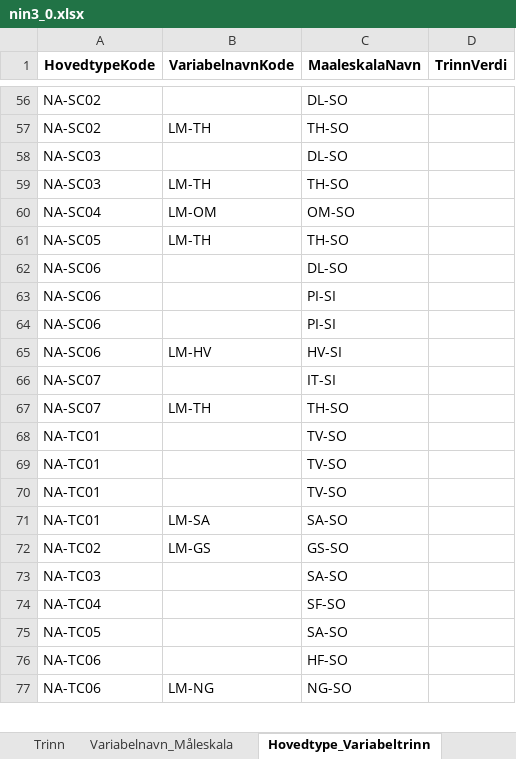
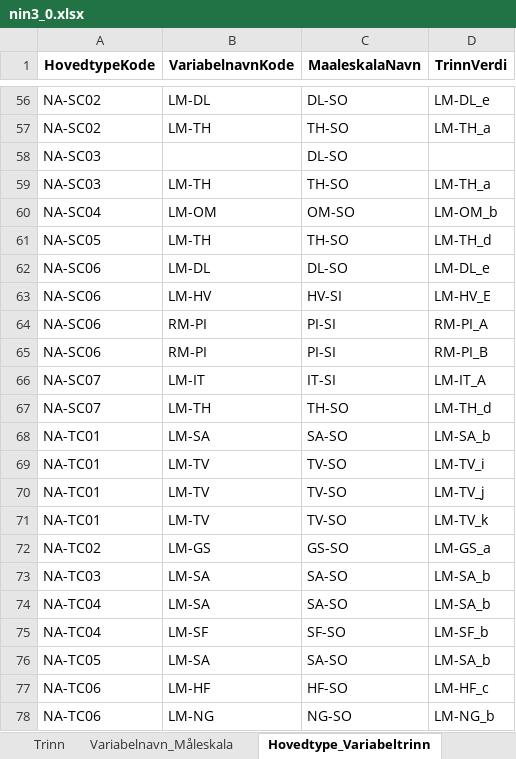
Before and after one commit to Artsdatabanken/nin-kode-api, an Excel workbook: NinKode.WebApi/report_data/3_0/nin3_0.xlsx, sheet Hovedtype_Variabeltrinn, drawn as a sheet; only a part is shown, gaps mark what is left out; values as stored, in another font and other column widths than the file's, no borders; removed rows and columns are numbered as before the commit, all else as after; the diff covers the shown part only; the diff names each change by its address in the sheet, - before the commit and + after, or states it on an @@ line.

Commit message:
#92: hovedtype-variabeltrinn: oppdatert trinnkobling

```diff
--- a/NinKode.WebApi/report_data/3_0/nin3_0.xlsx (sheet Hovedtype_Variabeltrinn)
+++ b/NinKode.WebApi/report_data/3_0/nin3_0.xlsx (sheet Hovedtype_Variabeltrinn)
-B56 (VariabelnavnKode): (empty)
+B56 (VariabelnavnKode): LM-DL
-D56 (TrinnVerdi): (empty)
+D56 (TrinnVerdi): LM-DL_e
-D57 (TrinnVerdi): (empty)
+D57 (TrinnVerdi): LM-TH_a
-D59 (TrinnVerdi): (empty)
+D59 (TrinnVerdi): LM-TH_a
-D60 (TrinnVerdi): (empty)
+D60 (TrinnVerdi): LM-OM_b
-D61 (TrinnVerdi): (empty)
+D61 (TrinnVerdi): LM-TH_d
-B62 (VariabelnavnKode): (empty)
+B62 (VariabelnavnKode): LM-DL
-D62 (TrinnVerdi): (empty)
+D62 (TrinnVerdi): LM-DL_e
-row 63: NA-SC06 |  | PI-SI
-row 64: NA-SC06 |  | PI-SI
-D63 (TrinnVerdi): (empty)
+D63 (TrinnVerdi): LM-HV_E
+row 64: NA-SC06 | RM-PI | PI-SI | RM-PI_A
+row 65: NA-SC06 | RM-PI | PI-SI | RM-PI_B
-B66 (VariabelnavnKode): (empty)
+B66 (VariabelnavnKode): LM-IT
-D66 (TrinnVerdi): (empty)
+D66 (TrinnVerdi): LM-IT_A
-D67 (TrinnVerdi): (empty)
+D67 (TrinnVerdi): LM-TH_d
+row 68: NA-TC01 | LM-SA | SA-SO | LM-SA_b
-B69:B71 (VariabelnavnKode): (empty)
+B69:B71 (VariabelnavnKode): LM-TV
-D69 (TrinnVerdi): (empty)
+D69 (TrinnVerdi): LM-TV_i
-D70 (TrinnVerdi): (empty)
+D70 (TrinnVerdi): LM-TV_j
-D71 (TrinnVerdi): (empty)
+D71 (TrinnVerdi): LM-TV_k
-row 71: NA-TC01 | LM-SA | SA-SO
-D72 (TrinnVerdi): (empty)
+D72 (TrinnVerdi): LM-GS_a
-B73 (VariabelnavnKode): (empty)
+B73 (VariabelnavnKode): LM-SA
-D73 (TrinnVerdi): (empty)
+D73 (TrinnVerdi): LM-SA_b
+row 74: NA-TC04 | LM-SA | SA-SO | LM-SA_b
-B75 (VariabelnavnKode): (empty)
+B75 (VariabelnavnKode): LM-SF
-D75 (TrinnVerdi): (empty)
+D75 (TrinnVerdi): LM-SF_b
-B76 (VariabelnavnKode): (empty)
+B76 (VariabelnavnKode): LM-SA
-D76 (TrinnVerdi): (empty)
+D76 (TrinnVerdi): LM-SA_b
-B77 (VariabelnavnKode): (empty)
+B77 (VariabelnavnKode): LM-HF
-D77 (TrinnVerdi): (empty)
+D77 (TrinnVerdi): LM-HF_c
-D78 (TrinnVerdi): (empty)
+D78 (TrinnVerdi): LM-NG_b
```
Also changed, not shown: other rows of this sheet, sheet Grunntype_Variabeltrinn, sheet db_info, 3 other files.
